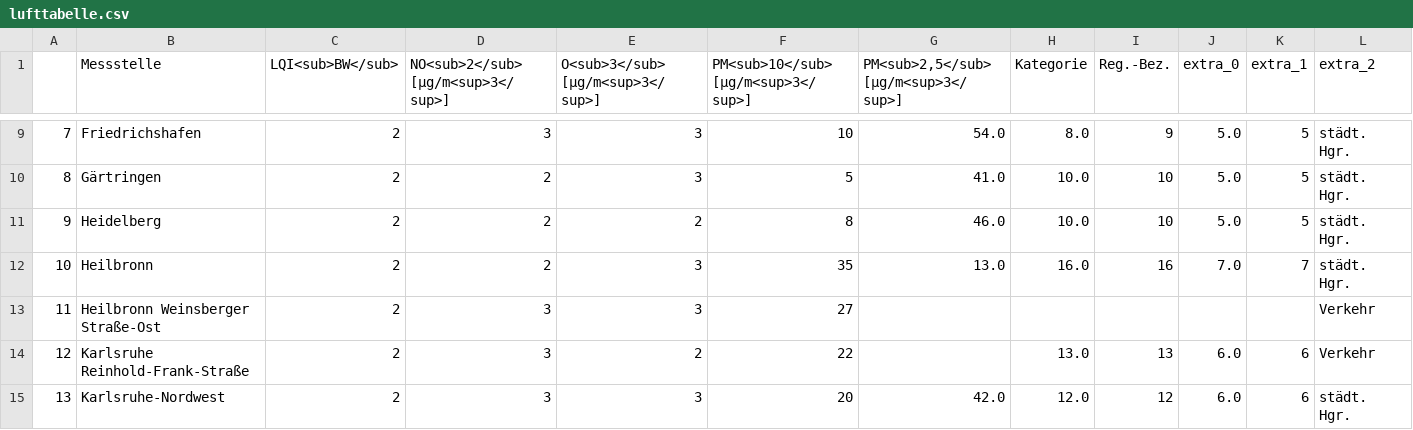
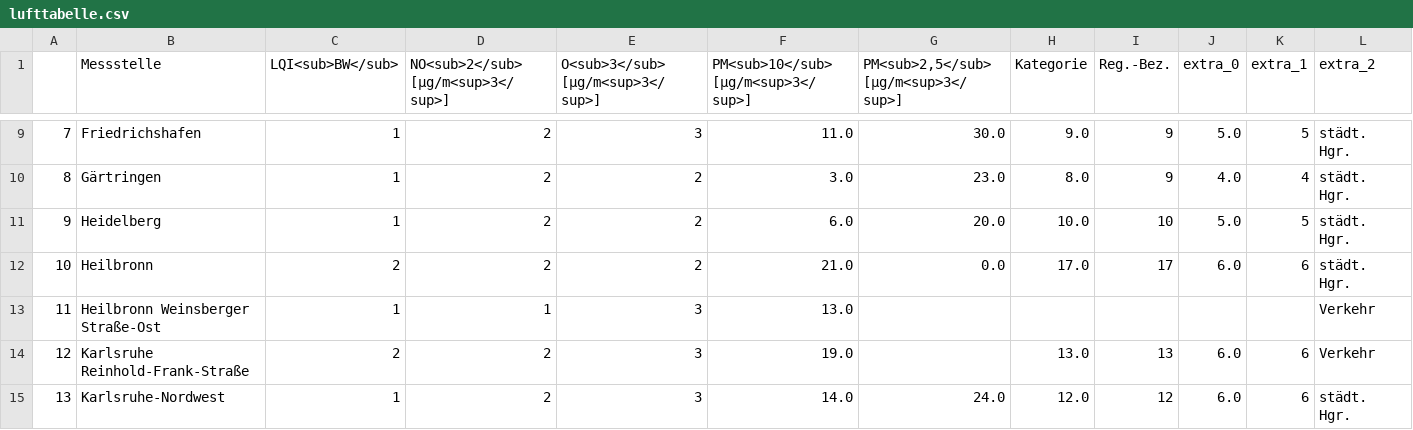
Before and after one commit to ameliewdr/feinstaub_bw, a CSV file: lufttabelle.csv, drawn as a sheet; only a part is shown, gaps mark what is left out; the diff covers the shown part only; the diff names each change by its address in the sheet, - before the commit and + after, or states it on an @@ line.

```diff
--- a/lufttabelle.csv
+++ b/lufttabelle.csv
-C9:C11 (LQI<sub>BW</sub>): 2
+C9:C11 (LQI<sub>BW</sub>): 1
-D9: 3
+D9: 2
-F9: 10
+F9: 11.0
-G9: 54.0
+G9: 30.0
-H9 (Kategorie): 8.0
+H9 (Kategorie): 9.0
-E10 (O<sub>3</sub> [µg/m<sup>3</sup>]): 3
+E10 (O<sub>3</sub> [µg/m<sup>3</sup>]): 2
-F10: 5
+F10: 3.0
-G10: 41.0
+G10: 23.0
-H10 (Kategorie): 10.0
+H10 (Kategorie): 8.0
-I10 (Reg.-Bez.): 10
+I10 (Reg.-Bez.): 9
-J10 (extra_0): 5.0
+J10 (extra_0): 4.0
-K10 (extra_1): 5
+K10 (extra_1): 4
-F11: 8
+F11: 6.0
-G11: 46.0
+G11: 20.0
-E12 (O<sub>3</sub> [µg/m<sup>3</sup>]): 3
+E12 (O<sub>3</sub> [µg/m<sup>3</sup>]): 2
-F12: 35
+F12: 21.0
-G12: 13.0
+G12: 0.0
-H12 (Kategorie): 16.0
+H12 (Kategorie): 17.0
-I12 (Reg.-Bez.): 16
+I12 (Reg.-Bez.): 17
-J12 (extra_0): 7.0
+J12 (extra_0): 6.0
-K12 (extra_1): 7
+K12 (extra_1): 6
-C13 (LQI<sub>BW</sub>): 2
+C13 (LQI<sub>BW</sub>): 1
-D13: 3
+D13: 1
-F13: 27
+F13: 13.0
-D14:D15: 3
+D14:D15: 2
-E14 (O<sub>3</sub> [µg/m<sup>3</sup>]): 2
+E14 (O<sub>3</sub> [µg/m<sup>3</sup>]): 3
-F14: 22
+F14: 19.0
-C15 (LQI<sub>BW</sub>): 2
+C15 (LQI<sub>BW</sub>): 1
-F15: 20
+F15: 14.0
-G15: 42.0
+G15: 24.0
```
Also changed, not shown: 132 edited cells elsewhere in this file.
